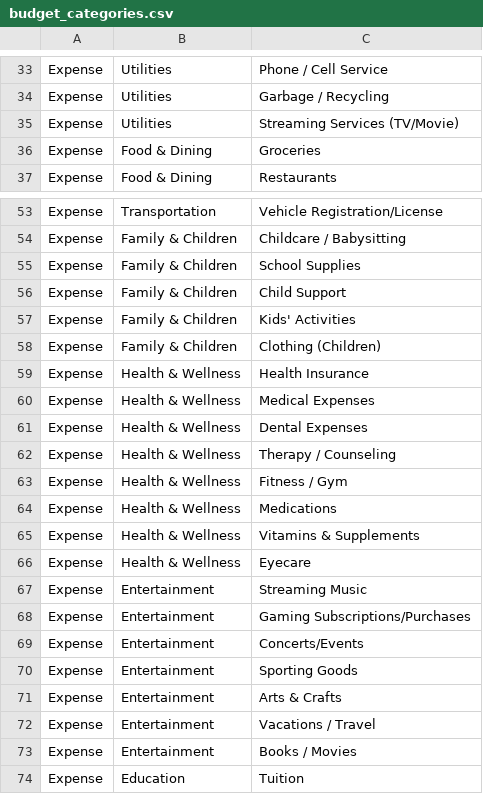
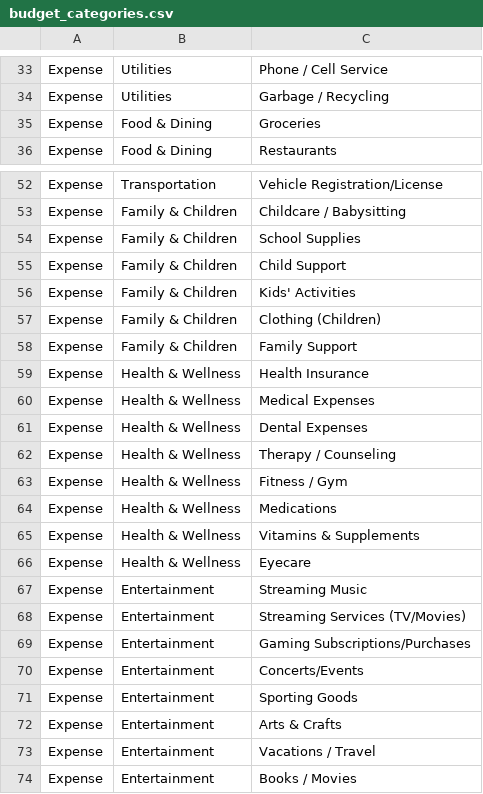
Before and after one commit to Feromond/budget_tracker_tui, a CSV file: budget_categories.csv, drawn as a sheet; only a part is shown, gaps mark what is left out; the shorter side is filled out with more unchanged rows.

Commit message:
Update budget categories by removing incorrectly placed streaming service entry and adding new family support.

```diff
--- a/budget_categories.csv
+++ b/budget_categories.csv
@@ -34,3 +34,2 @@ Expense,Utilities,Phone / Cell Service
 Expense,Utilities,Garbage / Recycling
-Expense,Utilities,Streaming Services (TV/Movie)
 Expense,Food & Dining,Groceries
@@ -58,2 +57,3 @@ Expense,Family & Children,Kids' Activities
 Expense,Family & Children,Clothing (Children)
+Expense,Family & Children,Family Support
 Expense,Health & Wellness,Health Insurance
@@ -67,2 +67,3 @@ Expense,Health & Wellness,Eyecare
 Expense,Entertainment,Streaming Music
+Expense,Entertainment,Streaming Services (TV/Movies)
 Expense,Entertainment,Gaming Subscriptions/Purchases
```
